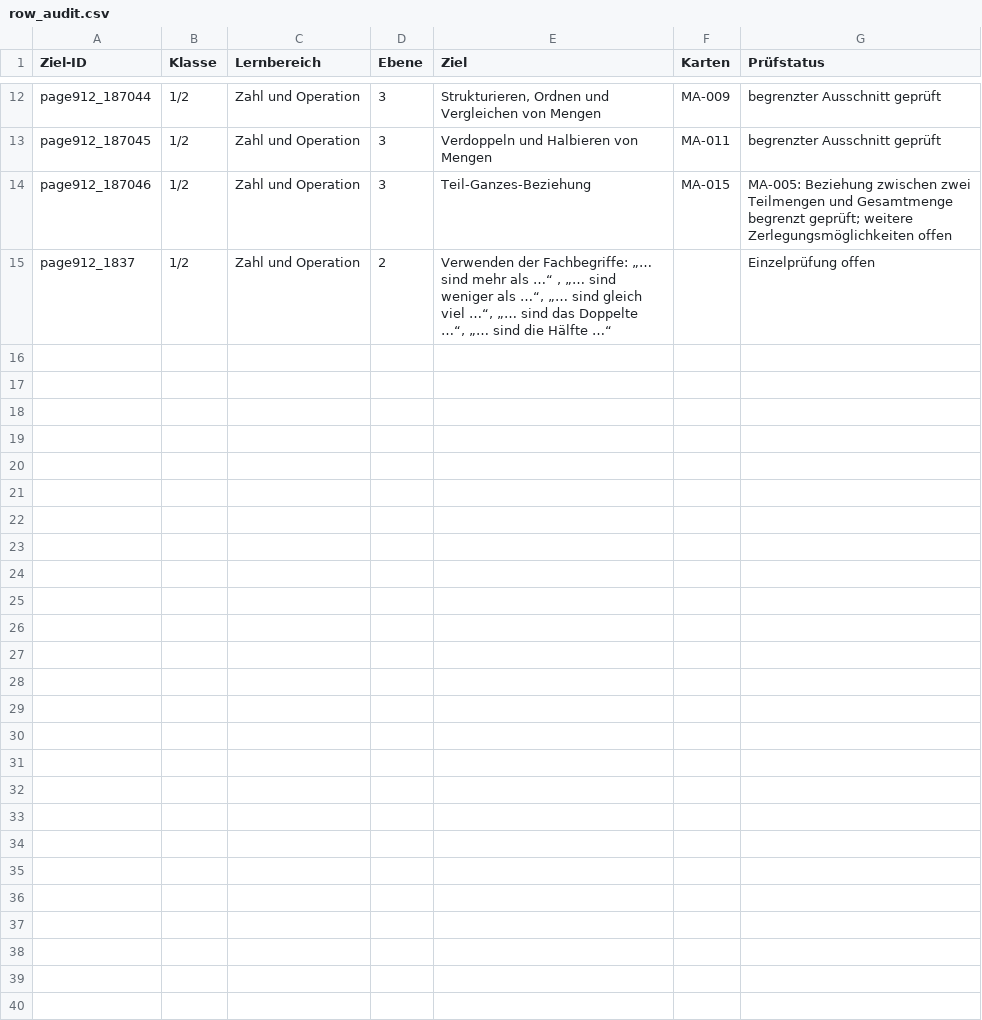
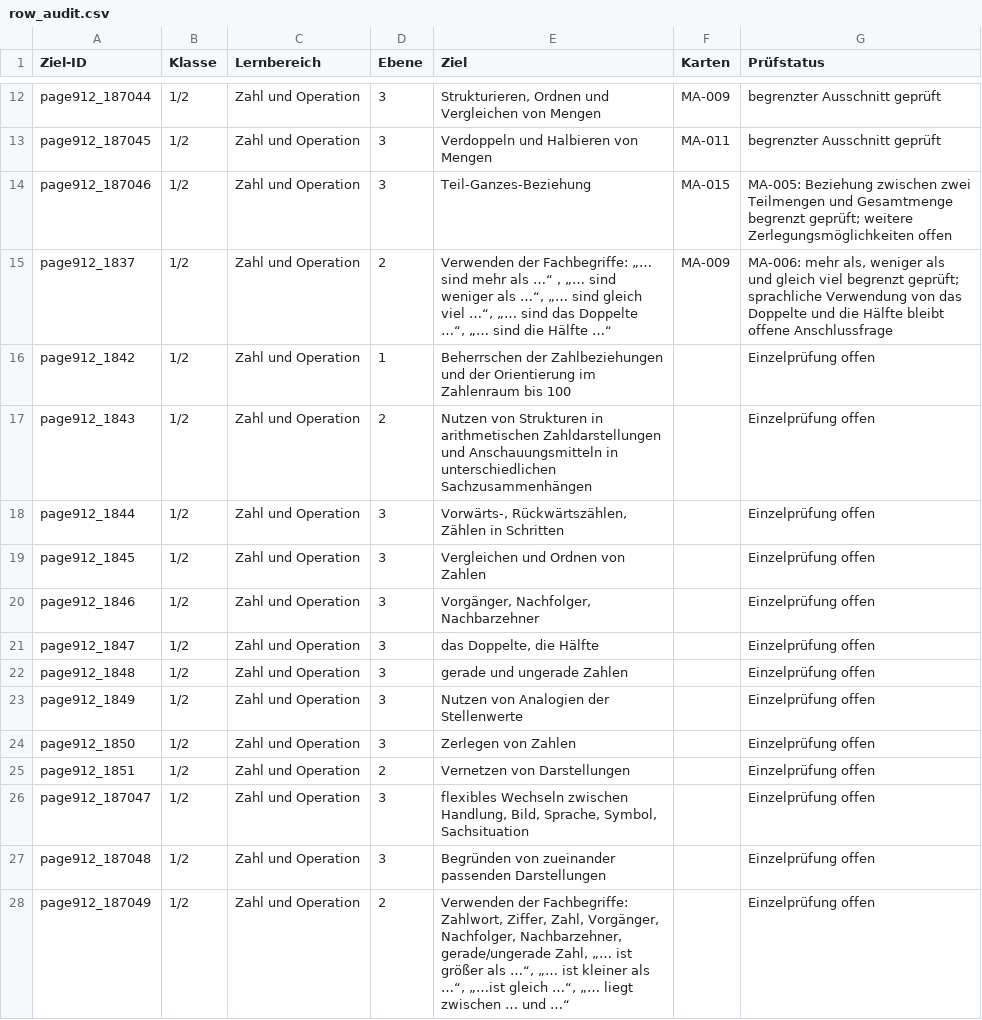
Before and after one commit to geafaellt/LernzielKompass, a CSV file: curriculum/mathematik/row_audit.csv, drawn as a sheet; only a part is shown, gaps mark what is left out.

```diff
--- a/curriculum/mathematik/row_audit.csv
+++ b/curriculum/mathematik/row_audit.csv
@@ -14,2 +14,15 @@ page912_187045,1/2,Zahl und Operation,3,Verdoppeln und Halbieren von Mengen,MA-0
 page912_187046,1/2,Zahl und Operation,3,Teil-Ganzes-Beziehung,MA-015,MA-005: Beziehung zwischen zwei Teilmengen und Gesamtmenge begrenzt geprüft; weitere Zerlegungsmöglichkeiten offen
-page912_1837,1/2,Zahl und Operation,2,"Verwenden der Fachbegriffe: „… sind mehr als …“ , „… sind weniger als …“, „… sind gleich viel …“, „… sind das Doppelte …“, „… sind die Hälfte …“",,Einzelprüfung offen
+page912_1837,1/2,Zahl und Operation,2,"Verwenden der Fachbegriffe: „… sind mehr als …“ , „… sind weniger als …“, „… sind gleich viel …“, „… sind das Doppelte …“, „… sind die Hälfte …“",MA-009,"MA-006: mehr als, weniger als und gleich viel begrenzt geprüft; sprachliche Verwendung von das Doppelte und die Hälfte bleibt offene Anschlussfrage"
+page912_1842,1/2,Zahl und Operation,1,Beherrschen der Zahlbeziehungen und der Orientierung im Zahlenraum bis 100,,Einzelprüfung offen
+page912_1843,1/2,Zahl und Operation,2,Nutzen von Strukturen in arithmetischen Zahldarstellungen und Anschauungsmitteln in unterschiedlichen Sachzusammenhängen,,Einzelprüfung offen
+page912_1844,1/2,Zahl und Operation,3,"Vorwärts-, Rückwärtszählen, Zählen in Schritten",,Einzelprüfung offen
+page912_1845,1/2,Zahl und Operation,3,Vergleichen und Ordnen von Zahlen,,Einzelprüfung offen
+page912_1846,1/2,Zahl und Operation,3,"Vorgänger, Nachfolger, Nachbarzehner",,Einzelprüfung offen
+page912_1847,1/2,Zahl und Operation,3,"das Doppelte, die Hälfte",,Einzelprüfung offen
+page912_1848,1/2,Zahl und Operation,3,gerade und ungerade Zahlen,,Einzelprüfung offen
+page912_1849,1/2,Zahl und Operation,3,Nutzen von Analogien der Stellenwerte,,Einzelprüfung offen
+page912_1850,1/2,Zahl und Operation,3,Zerlegen von Zahlen,,Einzelprüfung offen
+page912_1851,1/2,Zahl und Operation,2,Vernetzen von Darstellungen,,Einzelprüfung offen
+page912_187047,1/2,Zahl und Operation,3,"flexibles Wechseln zwischen Handlung, Bild, Sprache, Symbol, Sachsituation",,Einzelprüfung offen
+page912_187048,1/2,Zahl und Operation,3,Begründen von zueinander passenden Darstellungen,,Einzelprüfung offen
+page912_187049,1/2,Zahl und Operation,2,"Verwenden der Fachbegriffe: Zahlwort, Ziffer, Zahl, Vorgänger, Nachfolger, Nachbarzehner, gerade/ungerade Zahl, „… ist größer als …“, „… ist kleiner als …“, „…ist gleich …“, „… liegt zwischen … und …“",,Einzelprüfung offen
```
Also changed, not shown: 7 other files.
